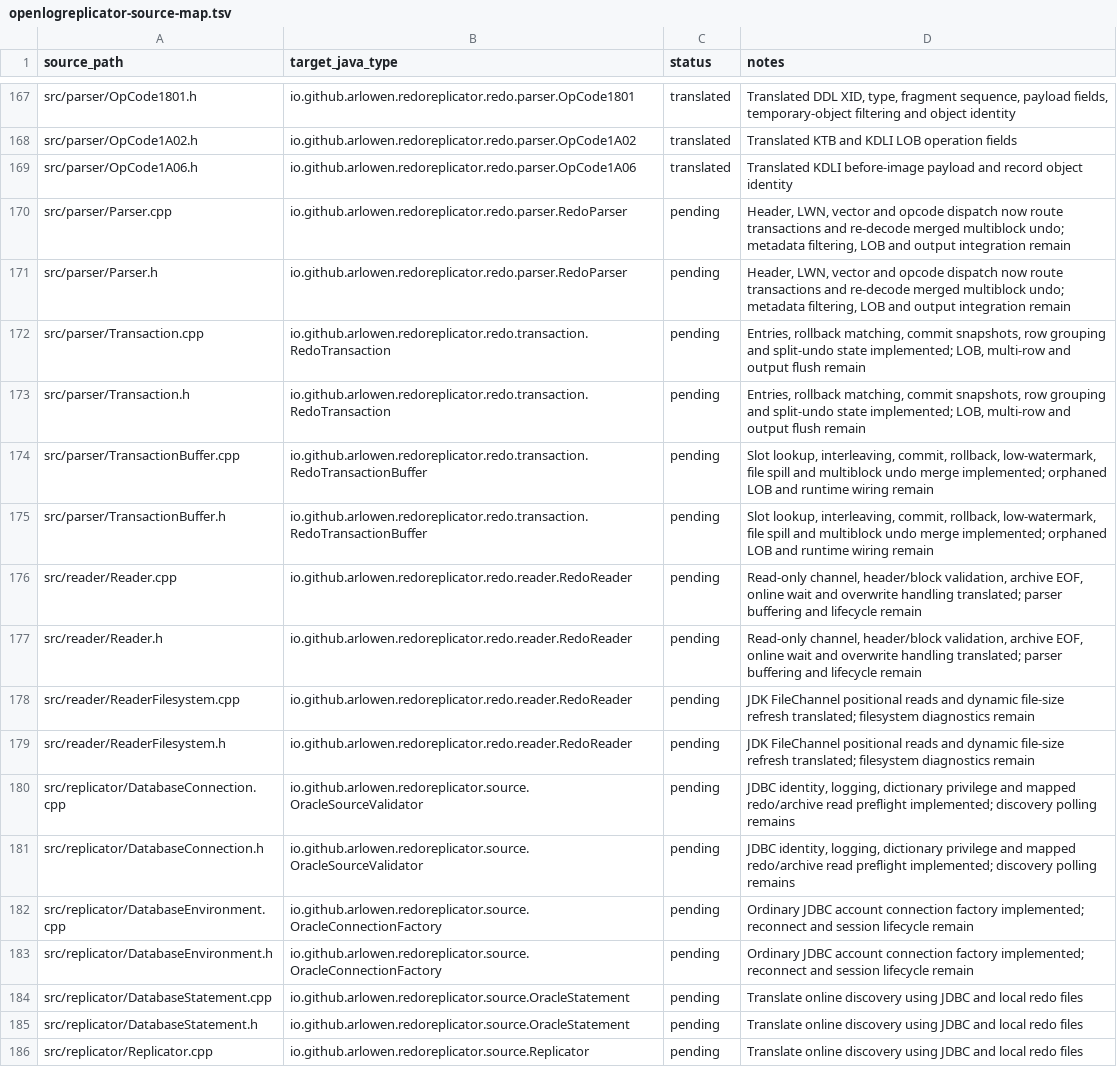
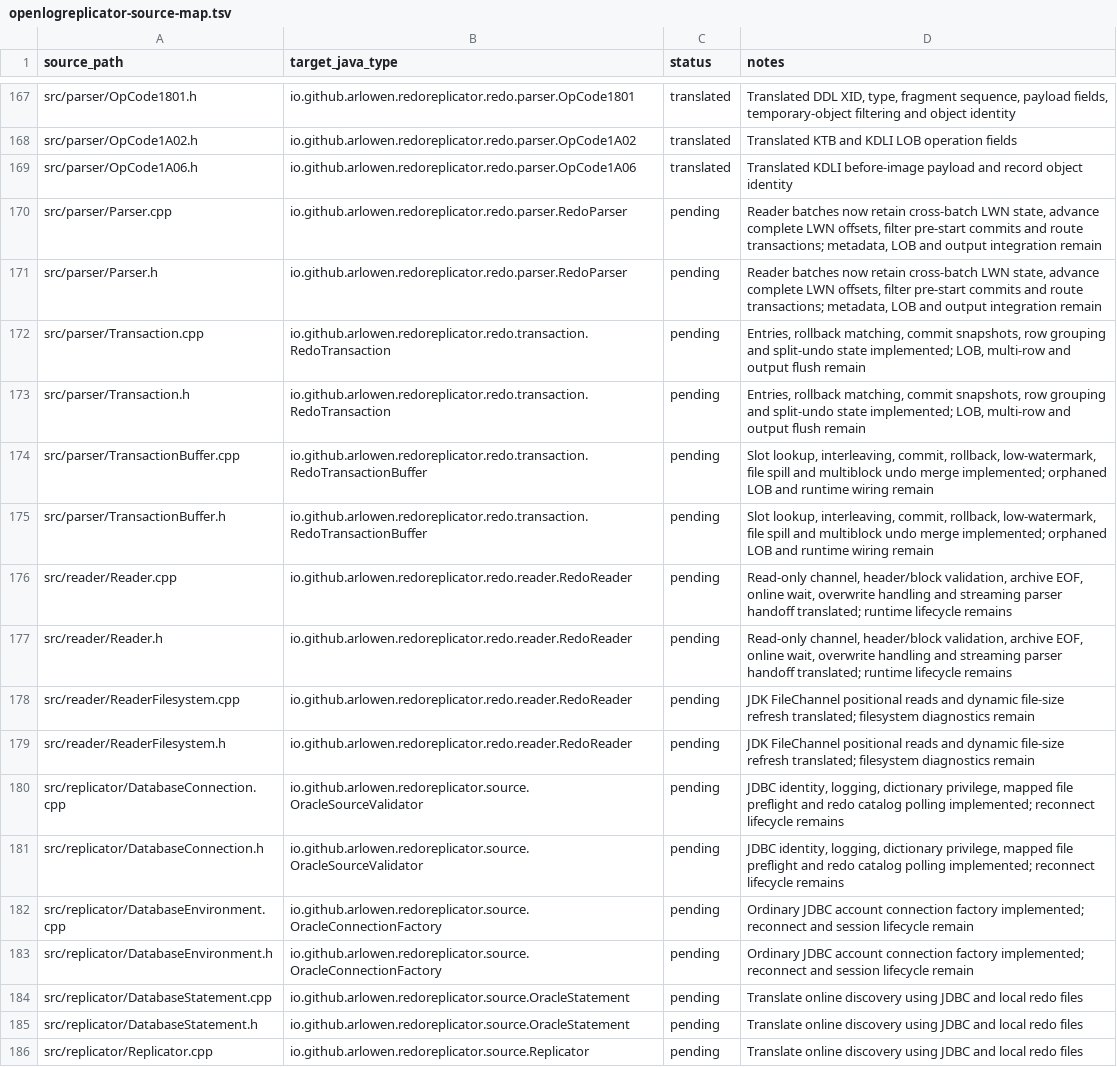
Before and after one commit to Arlowen/RedoReplicator, a TSV file: migration/openlogreplicator-source-map.tsv, drawn as a sheet; only a part is shown, gaps mark what is left out.

Commit message:
feat: stream redo blocks into parser

```diff
--- a/migration/openlogreplicator-source-map.tsv
+++ b/migration/openlogreplicator-source-map.tsv
@@ -169,4 +169,4 @@ src/parser/OpCode1A02.h	io.github.arlowen.redoreplicator.redo.parser.OpCode1A02
 src/parser/OpCode1A06.h	io.github.arlowen.redoreplicator.redo.parser.OpCode1A06	translated	Translated KDLI before-image payload and record object identity
-src/parser/Parser.cpp	io.github.arlowen.redoreplicator.redo.parser.RedoParser	pending	Header, LWN, vector and opcode dispatch now route transactions and re-decode merged multiblock undo; metadata filtering, LOB and output integration remain
-src/parser/Parser.h	io.github.arlowen.redoreplicator.redo.parser.RedoParser	pending	Header, LWN, vector and opcode dispatch now route transactions and re-decode merged multiblock undo; metadata filtering, LOB and output integration remain
+src/parser/Parser.cpp	io.github.arlowen.redoreplicator.redo.parser.RedoParser	pending	Reader batches now retain cross-batch LWN state, advance complete LWN offsets, filter pre-start commits and route transactions; metadata, LOB and output integration remain
+src/parser/Parser.h	io.github.arlowen.redoreplicator.redo.parser.RedoParser	pending	Reader batches now retain cross-batch LWN state, advance complete LWN offsets, filter pre-start commits and route transactions; metadata, LOB and output integration remain
 src/parser/Transaction.cpp	io.github.arlowen.redoreplicator.redo.transaction.RedoTransaction	pending	Entries, rollback matching, commit snapshots, row grouping and split-undo state implemented; LOB, multi-row and output flush remain
@@ -175,8 +175,8 @@ src/parser/TransactionBuffer.cpp	io.github.arlowen.redoreplicator.redo.transacti
 src/parser/TransactionBuffer.h	io.github.arlowen.redoreplicator.redo.transaction.RedoTransactionBuffer	pending	Slot lookup, interleaving, commit, rollback, low-watermark, file spill and multiblock undo merge implemented; orphaned LOB and runtime wiring remain
-src/reader/Reader.cpp	io.github.arlowen.redoreplicator.redo.reader.RedoReader	pending	Read-only channel, header/block validation, archive EOF, online wait and overwrite handling translated; parser buffering and lifecycle remain
-src/reader/Reader.h	io.github.arlowen.redoreplicator.redo.reader.RedoReader	pending	Read-only channel, header/block validation, archive EOF, online wait and overwrite handling translated; parser buffering and lifecycle remain
+src/reader/Reader.cpp	io.github.arlowen.redoreplicator.redo.reader.RedoReader	pending	Read-only channel, header/block validation, archive EOF, online wait, overwrite handling and streaming parser handoff translated; runtime lifecycle remains
+src/reader/Reader.h	io.github.arlowen.redoreplicator.redo.reader.RedoReader	pending	Read-only channel, header/block validation, archive EOF, online wait, overwrite handling and streaming parser handoff translated; runtime lifecycle remains
 src/reader/ReaderFilesystem.cpp	io.github.arlowen.redoreplicator.redo.reader.RedoReader	pending	JDK FileChannel positional reads and dynamic file-size refresh translated; filesystem diagnostics remain
 src/reader/ReaderFilesystem.h	io.github.arlowen.redoreplicator.redo.reader.RedoReader	pending	JDK FileChannel positional reads and dynamic file-size refresh translated; filesystem diagnostics remain
-src/replicator/DatabaseConnection.cpp	io.github.arlowen.redoreplicator.source.OracleSourceValidator	pending	JDBC identity, logging, dictionary privilege and mapped redo/archive read preflight implemented; discovery polling remains
-src/replicator/DatabaseConnection.h	io.github.arlowen.redoreplicator.source.OracleSourceValidator	pending	JDBC identity, logging, dictionary privilege and mapped redo/archive read preflight implemented; discovery polling remains
+src/replicator/DatabaseConnection.cpp	io.github.arlowen.redoreplicator.source.OracleSourceValidator	pending	JDBC identity, logging, dictionary privilege, mapped file preflight and redo catalog polling implemented; reconnect lifecycle remains
+src/replicator/DatabaseConnection.h	io.github.arlowen.redoreplicator.source.OracleSourceValidator	pending	JDBC identity, logging, dictionary privilege, mapped file preflight and redo catalog polling implemented; reconnect lifecycle remains
 src/replicator/DatabaseEnvironment.cpp	io.github.arlowen.redoreplicator.source.OracleConnectionFactory	pending	Ordinary JDBC account connection factory implemented; reconnect and session lifecycle remain
```
Also changed, not shown: 6 other files.
